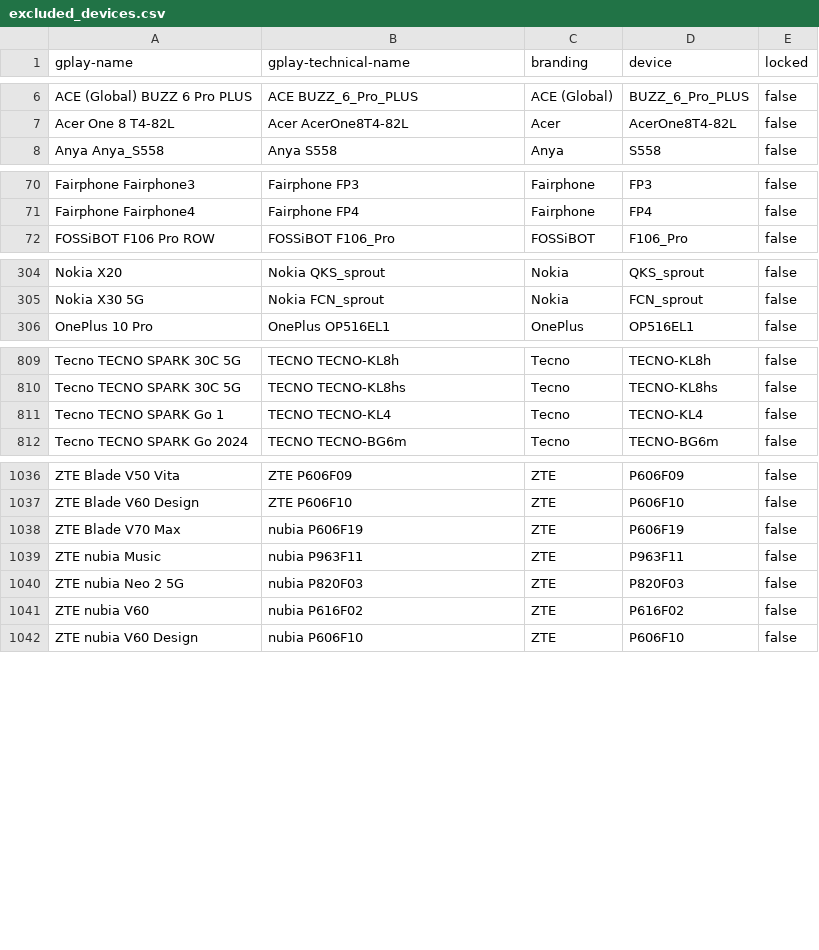
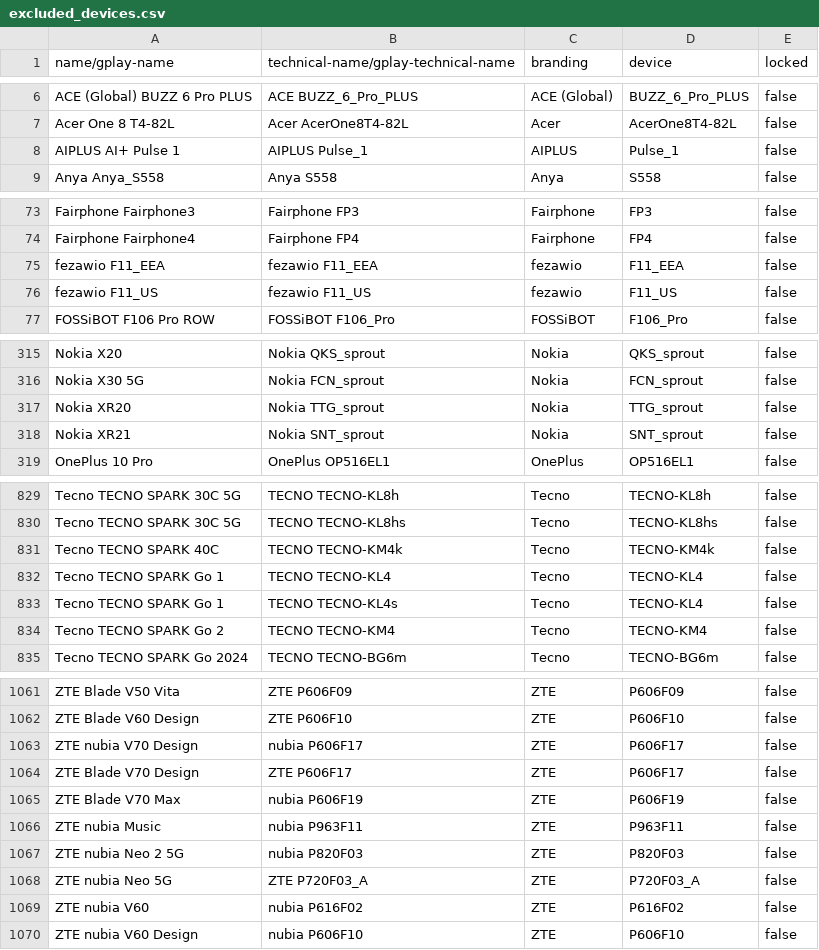
Before and after one commit to cyb3rko/flashdim, a CSV file: app/src/main/res/raw/excluded_devices.csv, drawn as a sheet; only a part is shown, gaps mark what is left out; the diff covers the shown part only.

```diff
--- a/app/src/main/res/raw/excluded_devices.csv
+++ b/app/src/main/res/raw/excluded_devices.csv
@@ -1 +1 @@
-gplay-name,gplay-technical-name,branding,device,locked
+name/gplay-name,technical-name/gplay-technical-name,branding,device,locked
@@ -7,2 +7,3 @@ ACE (Global) BUZZ 6 Pro PLUS,ACE BUZZ_6_Pro_PLUS,ACE (Global),BUZZ_6_Pro_PLUS,fa
 Acer One 8 T4-82L,Acer AcerOne8T4-82L,Acer,AcerOne8T4-82L,false
+AIPLUS AI+ Pulse 1,AIPLUS Pulse_1,AIPLUS,Pulse_1,false
 Anya Anya_S558,Anya S558,Anya,S558,false
@@ -71,2 +74,4 @@ Fairphone Fairphone3,Fairphone FP3,Fairphone,FP3,false
 Fairphone Fairphone4,Fairphone FP4,Fairphone,FP4,false
+fezawio F11_EEA,fezawio F11_EEA,fezawio,F11_EEA,false
+fezawio F11_US,fezawio F11_US,fezawio,F11_US,false
 FOSSiBOT F106 Pro ROW,FOSSiBOT F106_Pro,FOSSiBOT,F106_Pro,false
@@ -305,2 +316,4 @@ Nokia X20,Nokia QKS_sprout,Nokia,QKS_sprout,false
 Nokia X30 5G,Nokia FCN_sprout,Nokia,FCN_sprout,false
+Nokia XR20,Nokia TTG_sprout,Nokia,TTG_sprout,false
+Nokia XR21,Nokia SNT_sprout,Nokia,SNT_sprout,false
 OnePlus 10 Pro,OnePlus OP516EL1,OnePlus,OP516EL1,false
@@ -810,3 +830,6 @@ Tecno TECNO SPARK 30C 5G,TECNO TECNO-KL8h,Tecno,TECNO-KL8h,false
 Tecno TECNO SPARK 30C 5G,TECNO TECNO-KL8hs,Tecno,TECNO-KL8hs,false
+Tecno TECNO SPARK 40C,TECNO TECNO-KM4k,Tecno,TECNO-KM4k,false
 Tecno TECNO SPARK Go 1,TECNO TECNO-KL4,Tecno,TECNO-KL4,false
+Tecno TECNO SPARK Go 1,TECNO TECNO-KL4s,Tecno,TECNO-KL4,false
+Tecno TECNO SPARK Go 2,TECNO TECNO-KM4,Tecno,TECNO-KM4,false
 Tecno TECNO SPARK Go 2024,TECNO TECNO-BG6m,Tecno,TECNO-BG6m,false
@@ -1037,2 +1062,4 @@ ZTE Blade V50 Vita,ZTE P606F09,ZTE,P606F09,false
 ZTE Blade V60 Design,ZTE P606F10,ZTE,P606F10,false
+ZTE nubia V70 Design,nubia P606F17,ZTE,P606F17,false
+ZTE Blade V70 Design,ZTE P606F17,ZTE,P606F17,false
 ZTE Blade V70 Max,nubia P606F19,ZTE,P606F19,false
@@ -1040,2 +1067,3 @@ ZTE nubia Music,nubia P963F11,ZTE,P963F11,false
 ZTE nubia Neo 2 5G,nubia P820F03,ZTE,P820F03,false
+ZTE nubia Neo 5G,ZTE P720F03_A,ZTE,P720F03_A,false
 ZTE nubia V60,nubia P616F02,ZTE,P616F02,false
```
Also changed, not shown: 19 added rows and 2 removed rows elsewhere in this file, included_devices.csv, 4 other files.
